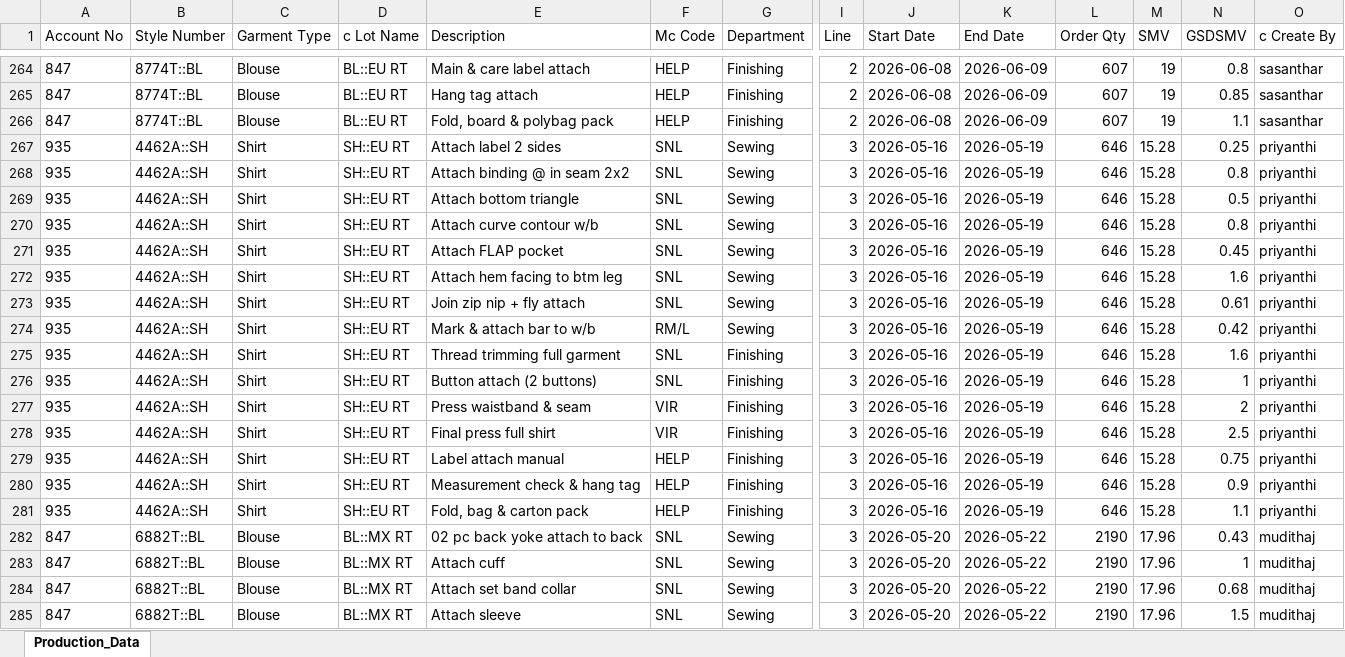
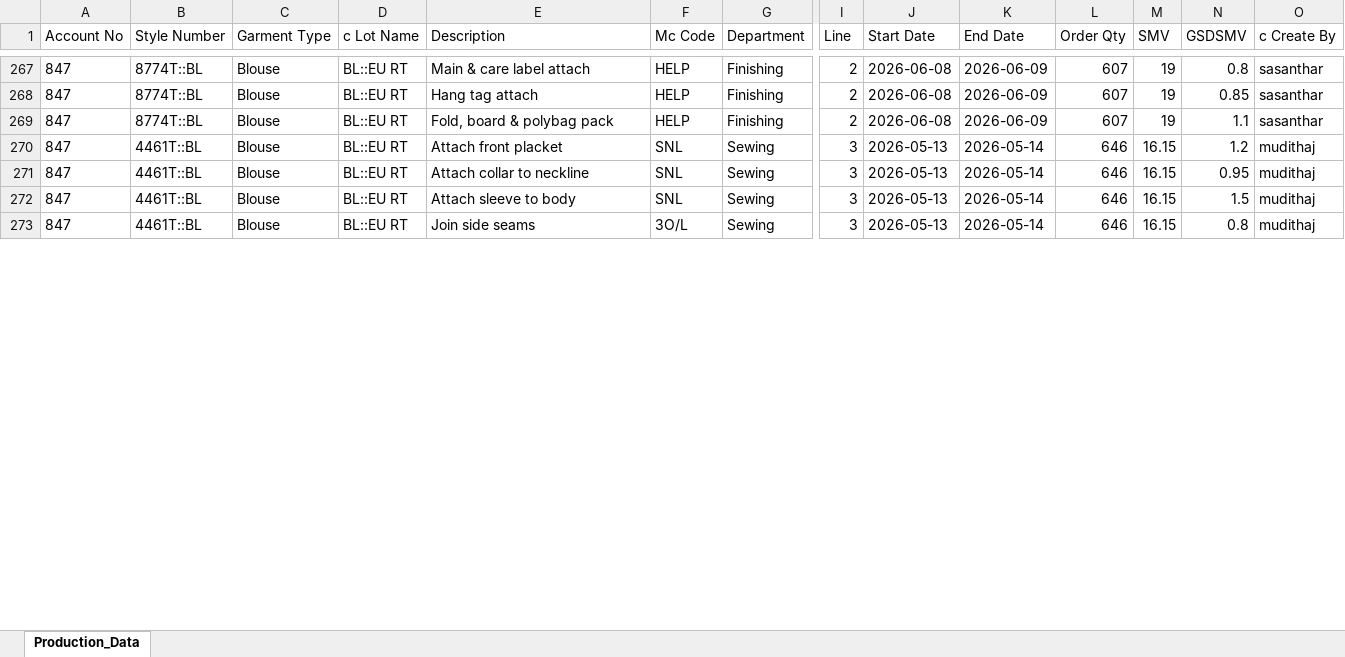
Before and after one commit to Ashen0923/sgl-production-plan, an Excel workbook: Production_Plan.xlsx, sheet Production_Data, drawn as a sheet; only a part is shown, gaps mark what is left out; values as stored, in another font and other column widths than the file's, no borders; removed rows and columns are numbered as before the commit, all else as after; rows hold the shown columns only; the diff covers the shown part only; the diff names each change by its address in the sheet, - before the commit and + after, or states it on an @@ line.

Commit message:
SGL Production Plan updated — 01/06/2026 08:47

```diff
--- a/Production_Plan.xlsx (sheet Production_Data)
+++ b/Production_Plan.xlsx (sheet Production_Data)
-row 267: 935 | 4462A::SH | Shirt | SH::EU RT | Attach label 2 sides | SNL | Sewing | 3 | 2026-05-16 | 2026-05-19 | 646 | 15.28 | 0.25 | priyanthi
-row 268: 935 | 4462A::SH | Shirt | SH::EU RT | Attach binding @ in seam 2x2 | SNL | Sewing | 3 | 2026-05-16 | 2026-05-19 | 646 | 15.28 | 0.8 | priyanthi
-row 269: 935 | 4462A::SH | Shirt | SH::EU RT | Attach bottom triangle | SNL | Sewing | 3 | 2026-05-16 | 2026-05-19 | 646 | 15.28 | 0.5 | priyanthi
-row 270: 935 | 4462A::SH | Shirt | SH::EU RT | Attach curve contour w/b | SNL | Sewing | 3 | 2026-05-16 | 2026-05-19 | 646 | 15.28 | 0.8 | priyanthi
-row 271: 935 | 4462A::SH | Shirt | SH::EU RT | Attach FLAP pocket | SNL | Sewing | 3 | 2026-05-16 | 2026-05-19 | 646 | 15.28 | 0.45 | priyanthi
-row 272: 935 | 4462A::SH | Shirt | SH::EU RT | Attach hem facing to btm leg | SNL | Sewing | 3 | 2026-05-16 | 2026-05-19 | 646 | 15.28 | 1.6 | priyanthi
-row 273: 935 | 4462A::SH | Shirt | SH::EU RT | Join zip nip + fly attach | SNL | Sewing | 3 | 2026-05-16 | 2026-05-19 | 646 | 15.28 | 0.61 | priyanthi
-row 274: 935 | 4462A::SH | Shirt | SH::EU RT | Mark & attach bar to w/b | RM/L | Sewing | 3 | 2026-05-16 | 2026-05-19 | 646 | 15.28 | 0.42 | priyanthi
-row 275: 935 | 4462A::SH | Shirt | SH::EU RT | Thread trimming full garment | SNL | Finishing | 3 | 2026-05-16 | 2026-05-19 | 646 | 15.28 | 1.6 | priyanthi
-row 276: 935 | 4462A::SH | Shirt | SH::EU RT | Button attach (2 buttons) | SNL | Finishing | 3 | 2026-05-16 | 2026-05-19 | 646 | 15.28 | 1 | priyanthi
-row 277: 935 | 4462A::SH | Shirt | SH::EU RT | Press waistband & seam | VIR | Finishing | 3 | 2026-05-16 | 2026-05-19 | 646 | 15.28 | 2 | priyanthi
-row 278: 935 | 4462A::SH | Shirt | SH::EU RT | Final press full shirt | VIR | Finishing | 3 | 2026-05-16 | 2026-05-19 | 646 | 15.28 | 2.5 | priyanthi
-row 279: 935 | 4462A::SH | Shirt | SH::EU RT | Label attach manual | HELP | Finishing | 3 | 2026-05-16 | 2026-05-19 | 646 | 15.28 | 0.75 | priyanthi
-row 280: 935 | 4462A::SH | Shirt | SH::EU RT | Measurement check & hang tag | HELP | Finishing | 3 | 2026-05-16 | 2026-05-19 | 646 | 15.28 | 0.9 | priyanthi
-row 281: 935 | 4462A::SH | Shirt | SH::EU RT | Fold, bag & carton pack | HELP | Finishing | 3 | 2026-05-16 | 2026-05-19 | 646 | 15.28 | 1.1 | priyanthi
-B270:B273 (Style Number): 6882T::BL
+B270:B273 (Style Number): 4461T::BL
-D270:D273 (c Lot Name): BL::MX RT
+D270:D273 (c Lot Name): BL::EU RT
-E270 (Description): 02 pc back yoke attach to back
+E270 (Description): Attach front placket
-J270:J273 (Start Date): 2026-05-20
+J270:J273 (Start Date): 2026-05-13
-K270:K273 (End Date): 2026-05-22
+K270:K273 (End Date): 2026-05-14
-L270:L273 (Order Qty): 2190
+L270:L273 (Order Qty): 646
-M270:M273 (SMV): 17.96
+M270:M273 (SMV): 16.15
-N270 (GSDSMV): 0.43
+N270 (GSDSMV): 1.2
-E271 (Description): Attach cuff
+E271 (Description): Attach collar to neckline
-N271 (GSDSMV): 1
+N271 (GSDSMV): 0.95
-E272 (Description): Attach set band collar
+E272 (Description): Attach sleeve to body
-N272 (GSDSMV): 0.68
+N272 (GSDSMV): 1.5
-E273 (Description): Attach sleeve
+E273 (Description): Join side seams
-F273 (Mc Code): SNL
+F273 (Mc Code): 3O/L
-N273 (GSDSMV): 1.5
+N273 (GSDSMV): 0.8
```
Also changed, not shown: 39 added rows, 24 removed rows and 111 edited cells elsewhere in this sheet.
